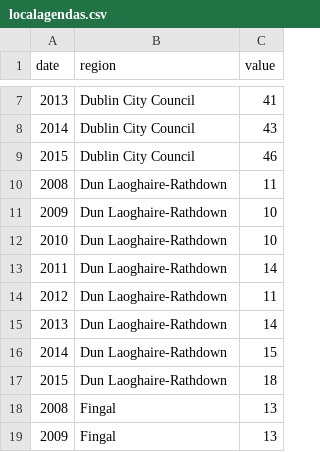
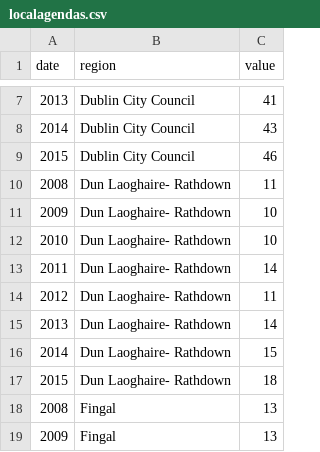
Before and after one commit to BuildingCityDashboards/bcd-dd-v2.1, a CSV file: public/data/Environment/localagendas.csv, drawn as a sheet; only a part is shown, gaps mark what is left out.

```diff
--- a/public/data/Environment/localagendas.csv
+++ b/public/data/Environment/localagendas.csv
@@ -9,10 +9,10 @@ date,region,value
 2015,Dublin City Council,46
-2008,Dun Laoghaire-Rathdown,11
-2009,Dun Laoghaire-Rathdown,10
-2010,Dun Laoghaire-Rathdown,10
-2011,Dun Laoghaire-Rathdown,14
-2012,Dun Laoghaire-Rathdown,11
-2013,Dun Laoghaire-Rathdown,14
-2014,Dun Laoghaire-Rathdown,15
-2015,Dun Laoghaire-Rathdown,18
+2008,Dun Laoghaire- Rathdown,11
+2009,Dun Laoghaire- Rathdown,10
+2010,Dun Laoghaire- Rathdown,10
+2011,Dun Laoghaire- Rathdown,14
+2012,Dun Laoghaire- Rathdown,11
+2013,Dun Laoghaire- Rathdown,14
+2014,Dun Laoghaire- Rathdown,15
+2015,Dun Laoghaire- Rathdown,18
 2008,Fingal,13
```
Also changed, not shown: public/data/Environment/wastes.csv, public/data/Housing/developercontributions.csv, 44 other files.
